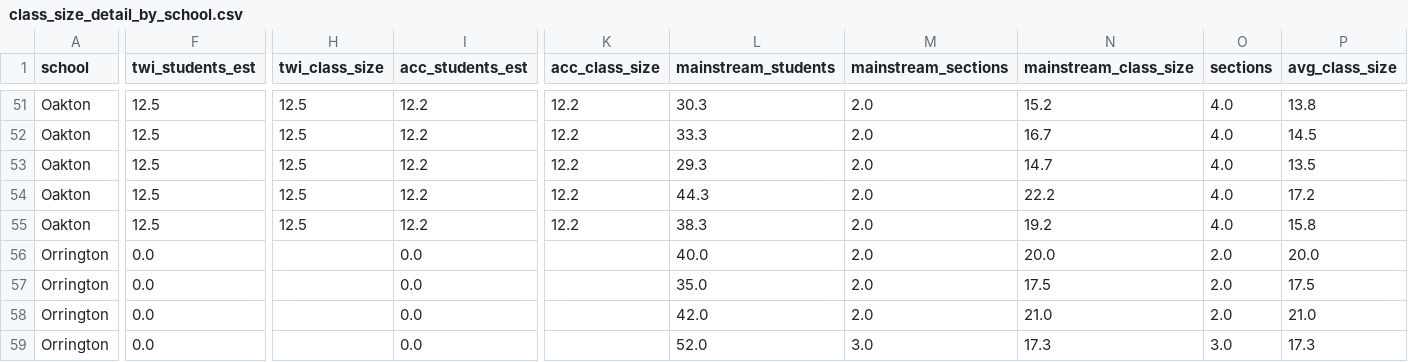
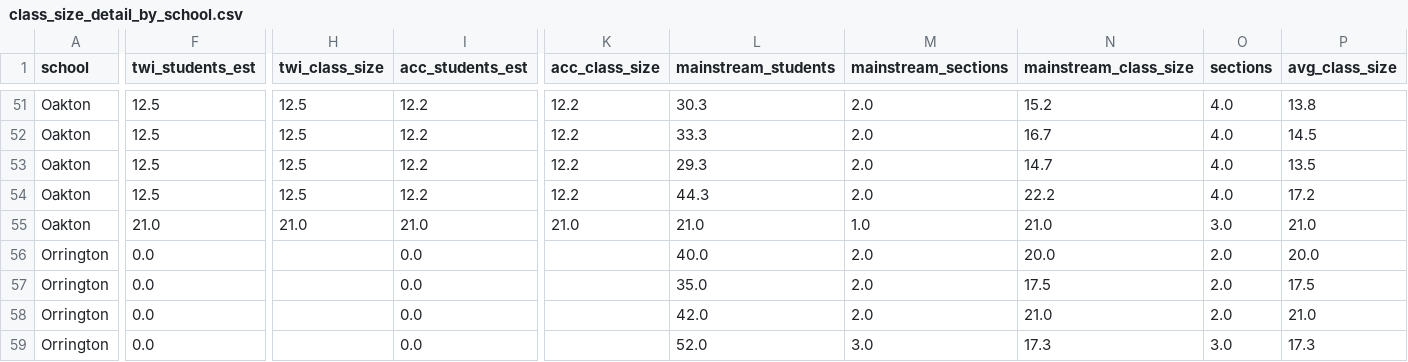
Before and after one commit to d65-legionofnerds/d65-legionofnerds.github.io, a CSV file: dataanalysis/data/sy27_fall/class_size_detail_by_school.csv, drawn as a sheet; only a part is shown, gaps mark what is left out; the diff covers the shown part only; the diff names each change by its address in the sheet, - before the commit and + after, or states it on an @@ line.

```diff
--- a/dataanalysis/data/sy27_fall/class_size_detail_by_school.csv
+++ b/dataanalysis/data/sy27_fall/class_size_detail_by_school.csv
-F55 (twi_students_est): 12.5
+F55 (twi_students_est): 21.0
-H55 (twi_class_size): 12.5
+H55 (twi_class_size): 21.0
-I55 (acc_students_est): 12.2
+I55 (acc_students_est): 21.0
-K55 (acc_class_size): 12.2
+K55 (acc_class_size): 21.0
-L55 (mainstream_students): 38.3
+L55 (mainstream_students): 21.0
-M55 (mainstream_sections): 2.0
+M55 (mainstream_sections): 1.0
-N55 (mainstream_class_size): 19.2
+N55 (mainstream_class_size): 21.0
-O55 (sections): 4.0
+O55 (sections): 3.0
-P55 (avg_class_size): 15.8
+P55 (avg_class_size): 21.0
```
Also changed, not shown: 1 edited cell elsewhere in this file, 4 other files.
